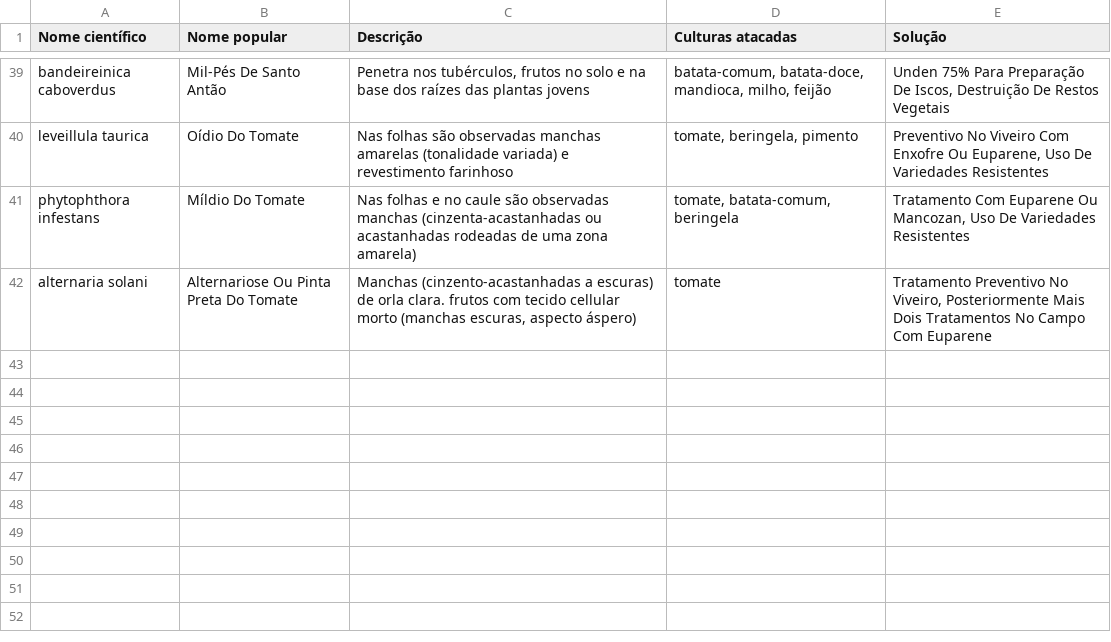
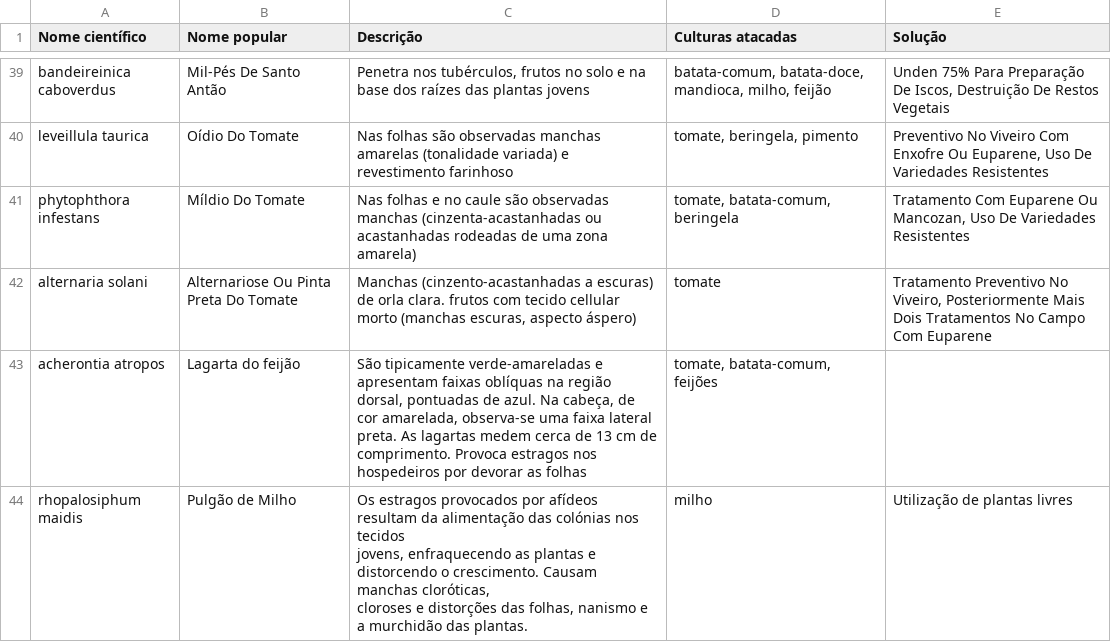
Before and after one commit to anaximeno/AI4D, a CSV file: data/pestes e pragas - cabo verde.csv, drawn as a sheet; only a part is shown, gaps mark what is left out; ↵ is a line break in a cell; the diff names each change by its address in the sheet, - before the commit and + after, or states it on an @@ line.

Commit message:
feat: add new pests and plagues

```diff
--- a/data/pestes e pragas - cabo verde.csv
+++ b/data/pestes e pragas - cabo verde.csv
+row 43: acherontia atropos | Lagarta do feijão | São tipicamente verde-amareladas e apresentam faixas oblíquas na região dorsal, pontuadas de azul. Na cabeça, de cor amarelada, observa-se uma faixa lateral preta. As lagartas medem cerca de 13 cm de comprimento. Provoca estragos nos hospedeiros por devorar as folhas | tomate, batata-comum, feijões
+row 44: rhopalosiphum maidis | Pulgão de Milho | Os estragos provocados por afídeos resultam da alimentação das colónias nos tecidos ↵ jovens, enfraquecendo as plantas e distorcendo o crescimento. Causam manchas cloróticas, ↵ cloroses e distorções das folhas, nanismo e a murchidão das plantas. | milho | Utilização de plantas livres
```
